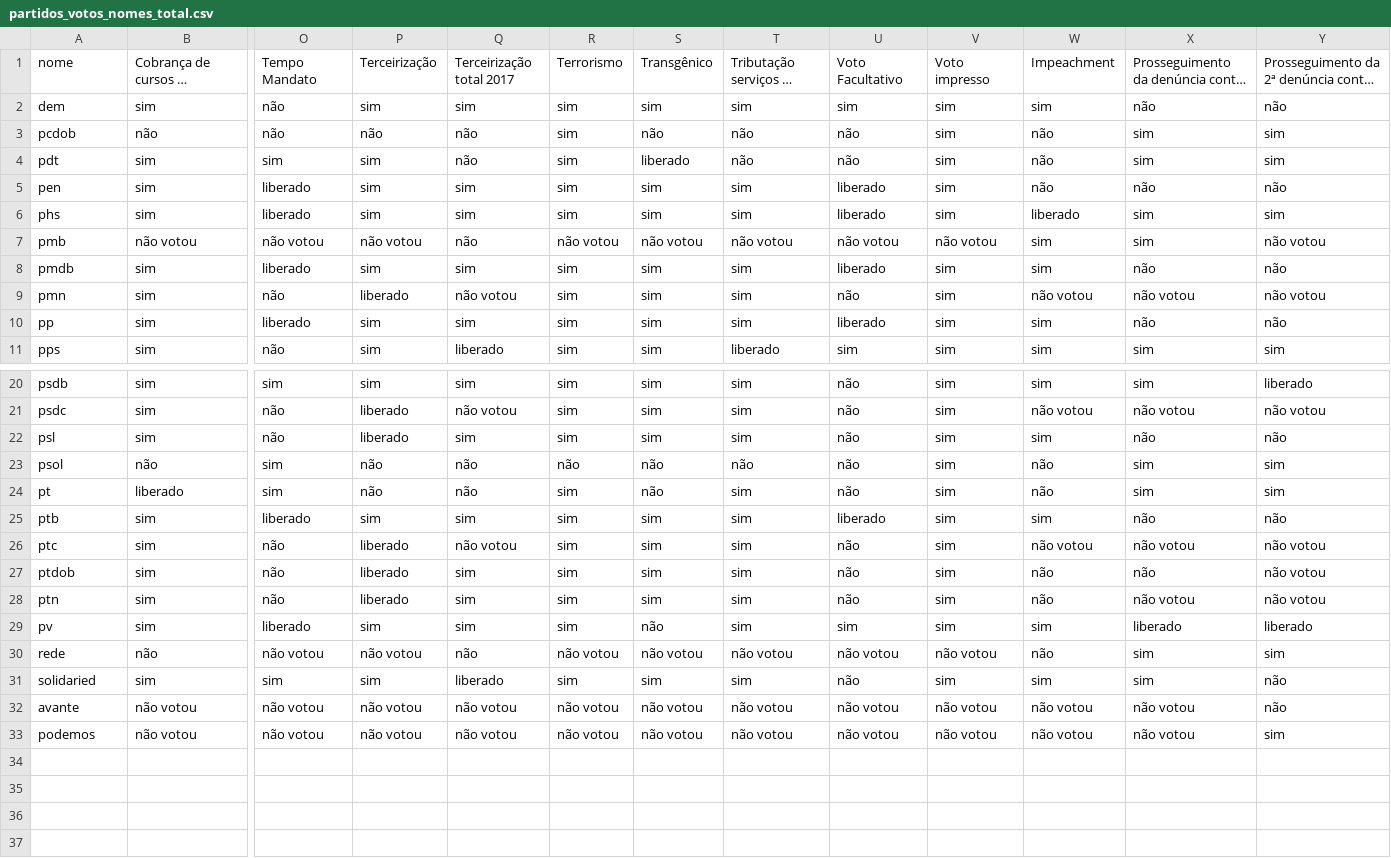
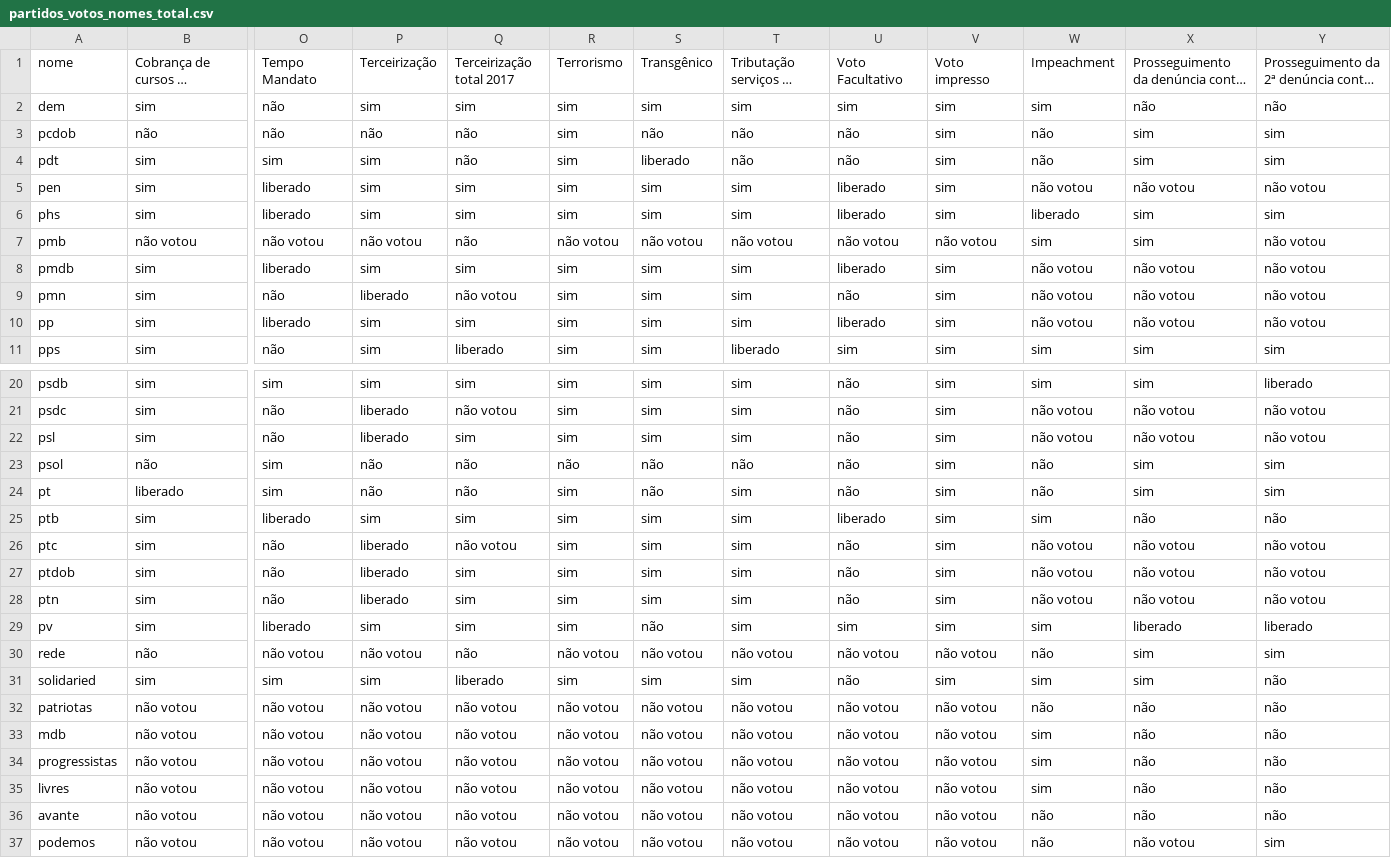
Before and after one commit to nazareno/houseofcunha, a CSV file: votacoes_selecionadas/data/partidos_votos_nomes_total.csv, drawn as a sheet; only a part is shown, gaps mark what is left out; long unchanged cells end in …; addresses are those after the commit; rows hold the shown columns only; the diff names each change by its address in the sheet, - before the commit and + after, or states it on an @@ line.

```diff
--- a/votacoes_selecionadas/data/partidos_votos_nomes_total.csv
+++ b/votacoes_selecionadas/data/partidos_votos_nomes_total.csv
-W5: não
+W5: não votou
-X5: não
+X5: não votou
-Y5: não
+Y5: não votou
-W8: sim
+W8: não votou
-X8: não
+X8: não votou
-Y8: não
+Y8: não votou
-W10: sim
+W10: não votou
-X10: não
+X10: não votou
-Y10: não
+Y10: não votou
-W22: sim
+W22: não votou
-X22: não
+X22: não votou
-Y22: não
+Y22: não votou
-W27:W28: não
+W27:W28: não votou
-X27: não
+X27: não votou
+row 32: patriotas | não votou | não votou | não votou | não votou | não votou | não votou | não votou | não votou | não votou | não | não | não
+row 33: mdb | não votou | não votou | não votou | não votou | não votou | não votou | não votou | não votou | não votou | sim | não | não
+row 34: progressistas | não votou | não votou | não votou | não votou | não votou | não votou | não votou | não votou | não votou | sim | não | não
+row 35: livres | não votou | não votou | não votou | não votou | não votou | não votou | não votou | não votou | não votou | sim | não | não
-W36:W37: não votou
+W36:W37: não
-X36: não votou
+X36: não
```
Also changed, not shown: votacoes_selecionadas/data/deputados.csv, votacoes_selecionadas/data/deputados_votos_nomes_total.csv, 10 other files.
